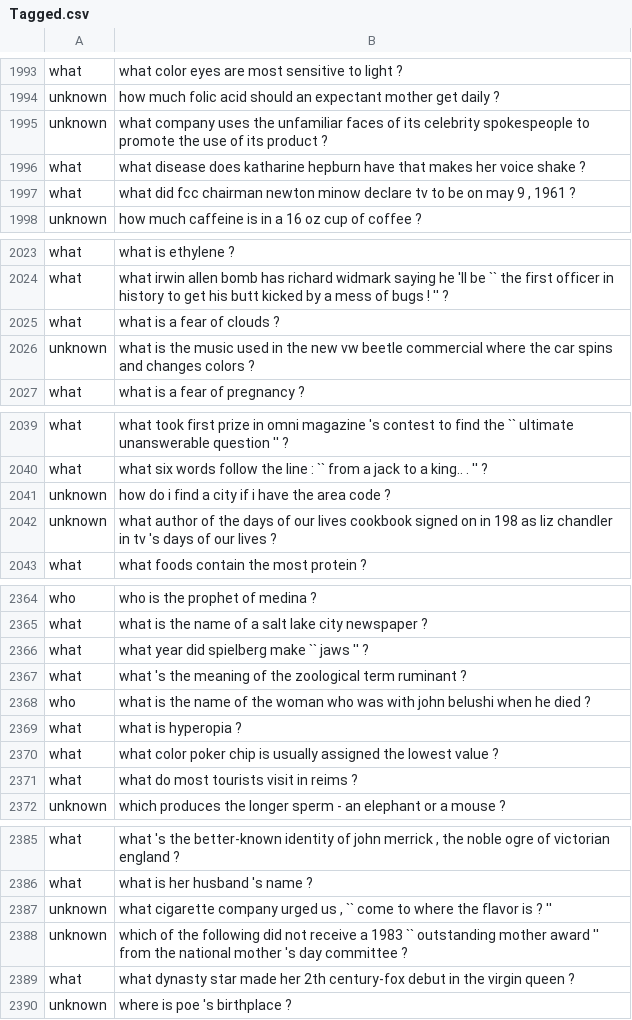
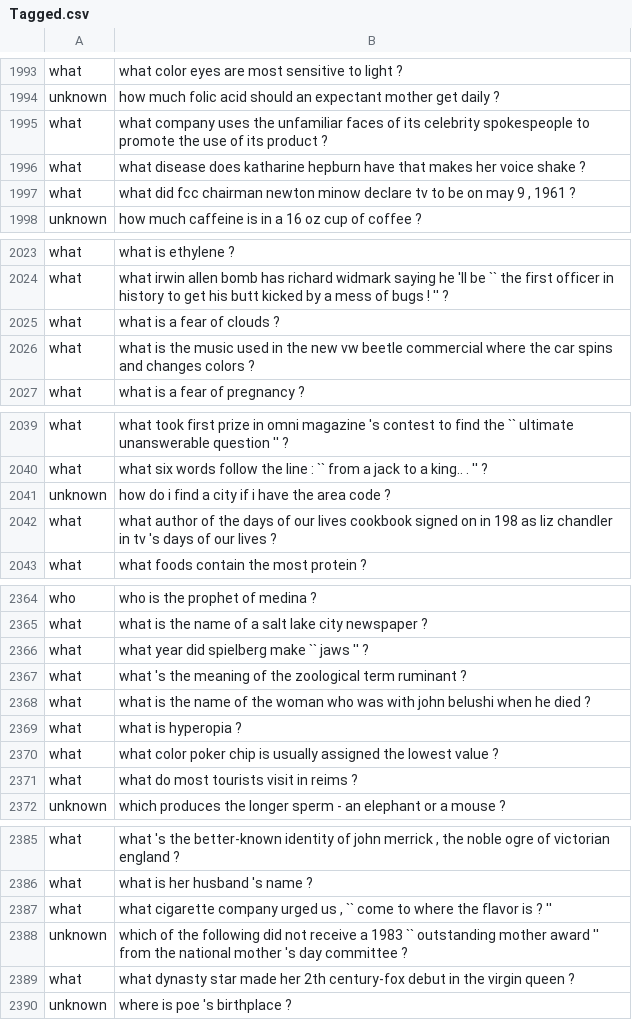
Before and after one commit to amankedia/Question-Tagging, a CSV file: Tagged.csv, drawn as a sheet; only a part is shown, gaps mark what is left out; the diff covers the shown part only.

```diff
--- a/Tagged.csv
+++ b/Tagged.csv
@@ -1994,3 +1994,3 @@ what,what color eyes are most sensitive to light ?
 unknown,how much folic acid should an expectant mother get daily ?
-unknown,what company uses the unfamiliar faces of its celebrity spokespeople to promote the use of its product ?
+what,what company uses the unfamiliar faces of its celebrity spokespeople to promote the use of its product ?
 what,what disease does katharine hepburn have that makes her voice shake ?
@@ -2025,3 +2025,3 @@ what,what irwin allen bomb has richard widmark saying he 'll be `` the first off
 what,what is a fear of clouds ?
-unknown,what is the music used in the new vw beetle commercial where the car spins and changes colors ?
+what,what is the music used in the new vw beetle commercial where the car spins and changes colors ?
 what,what is a fear of pregnancy ?
@@ -2041,3 +2041,3 @@ what,what six words follow the line : `` from a jack to a king.. . '' ?
 unknown,how do i find a city if i have the area code ?
-unknown,what author of the days of our lives cookbook signed on in 198 as liz chandler in tv 's days of our lives ?
+what,what author of the days of our lives cookbook signed on in 198 as liz chandler in tv 's days of our lives ?
 what,what foods contain the most protein ?
@@ -2367,3 +2367,3 @@ what,what year did spielberg make `` jaws '' ?
 what,what 's the meaning of the zoological term ruminant ?
-who,what is the name of the woman who was with john belushi when he died ?
+what,what is the name of the woman who was with john belushi when he died ?
 what,what is hyperopia ?
@@ -2386,3 +2386,3 @@ what,"what 's the better-known identity of john merrick , the noble ogre of vict
 what,what is her husband 's name ?
-unknown,"what cigarette company urged us , `` come to where the flavor is ? ''"
+what,"what cigarette company urged us , `` come to where the flavor is ? ''"
 unknown,which of the following did not receive a 1983 `` outstanding mother award '' from the national mother 's day committee ?
```
Also changed, not shown: 22 edited cells elsewhere in this file, 2 other files.
